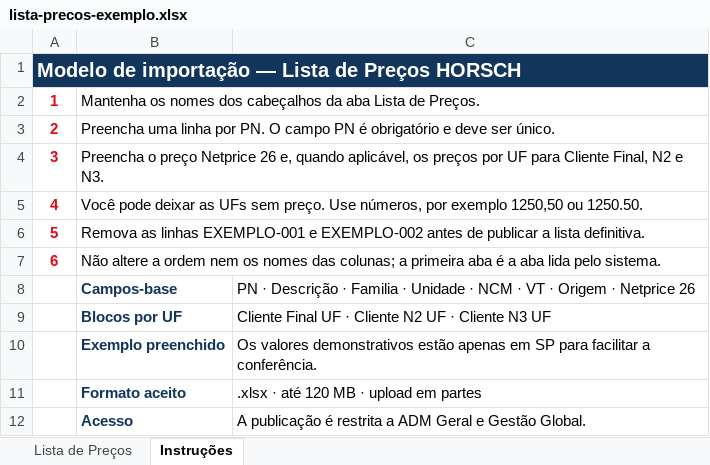
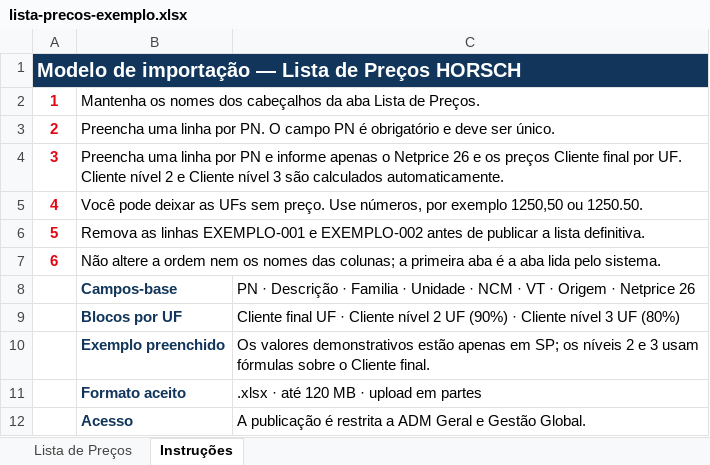
Before and after one commit to danecke/HORSCH_Propostas, an Excel workbook: public/modelos/lista-precos-exemplo.xlsx, sheet Instruções, drawn as a sheet; values as stored, in another font and other column widths than the file's, no borders; the diff names each change by its address in the sheet, - before the commit and + after, or states it on an @@ line.

```diff
--- a/public/modelos/lista-precos-exemplo.xlsx (sheet Instruções)
+++ b/public/modelos/lista-precos-exemplo.xlsx (sheet Instruções)
-B4: Preencha o preço Netprice 26 e, quando aplicável, os preços por UF para Cliente Final, N2 e N3.
+B4: Preencha uma linha por PN e informe apenas o Netprice 26 e os preços Cliente final por UF. Cliente nível 2 e Cliente nível 3 são calculados automaticamente.
-C9: Cliente Final UF · Cliente N2 UF · Cliente N3 UF
+C9: Cliente final UF · Cliente nível 2 UF (90%) · Cliente nível 3 UF (80%)
-C10: …apenas em SP para facilitar a conferência.
+C10: …apenas em SP; os níveis 2 e 3 usam fórmulas sobre o Cliente final.
```
Also changed, not shown: sheet Lista de Preços, formulas that keep their value, 2 other files.
